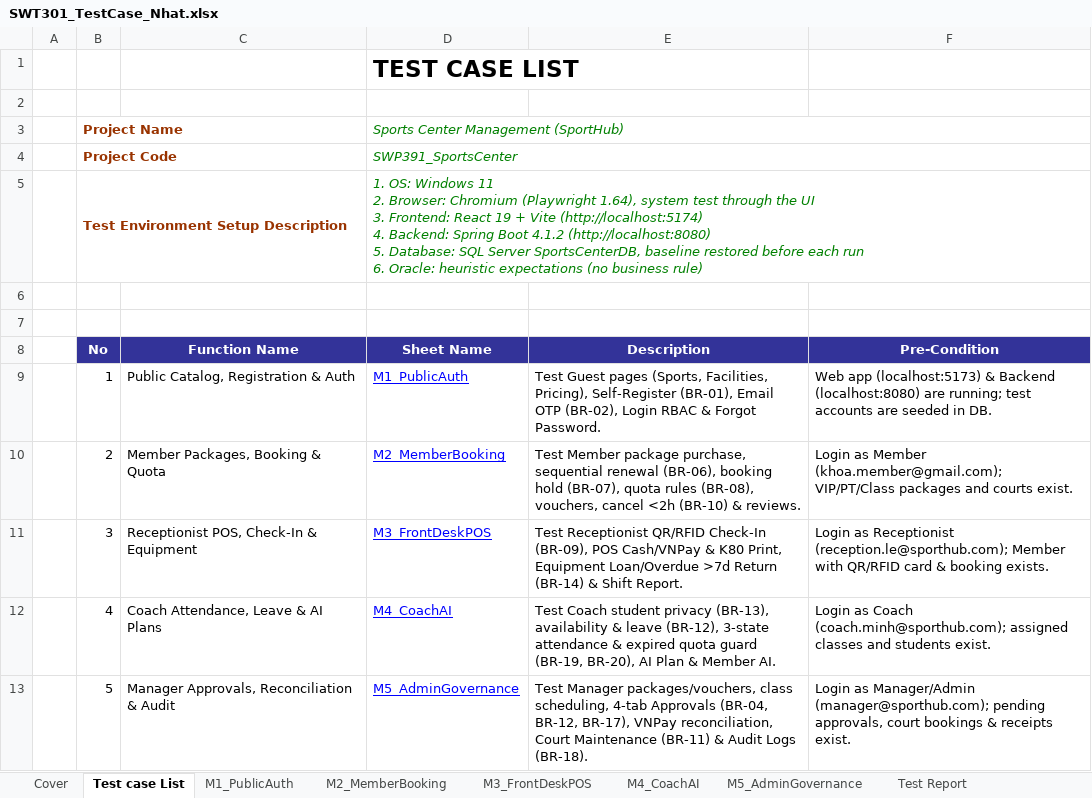
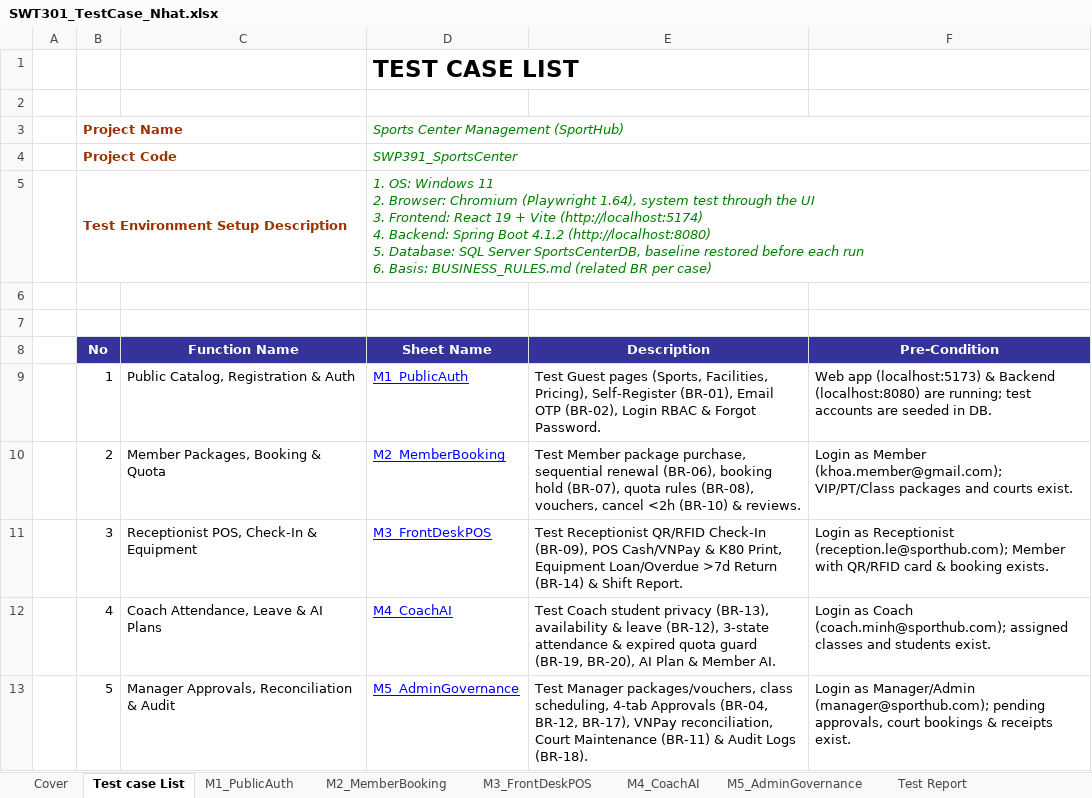
Before and after one commit to nhatnvse183539-hash/SWT301-SportHub-SystemTesting, an Excel workbook: SWT301_TestCase_Nhat.xlsx, sheet Test case List, drawn as a sheet; values as stored, in another font and other column widths than the file's, no borders; ↵ is a line break in a cell; the diff names each change by its address in the sheet, - before the commit and + after, or states it on an @@ line.

```diff
--- a/SWT301_TestCase_Nhat.xlsx (sheet Test case List)
+++ b/SWT301_TestCase_Nhat.xlsx (sheet Test case List)
-D5 (Sheet Name): …run ↵ 6. Oracle: heuristic expectations (no business rule)
+D5 (Sheet Name): …run ↵ 6. Basis: BUSINESS_RULES.md (related BR per case)
```
Also changed, not shown: sheet M2_MemberBooking, sheet M1_PublicAuth, sheet M5_AdminGovernance, sheet M4_CoachAI, sheet M3_FrontDeskPOS, sheet Cover, 1 more sheet.
